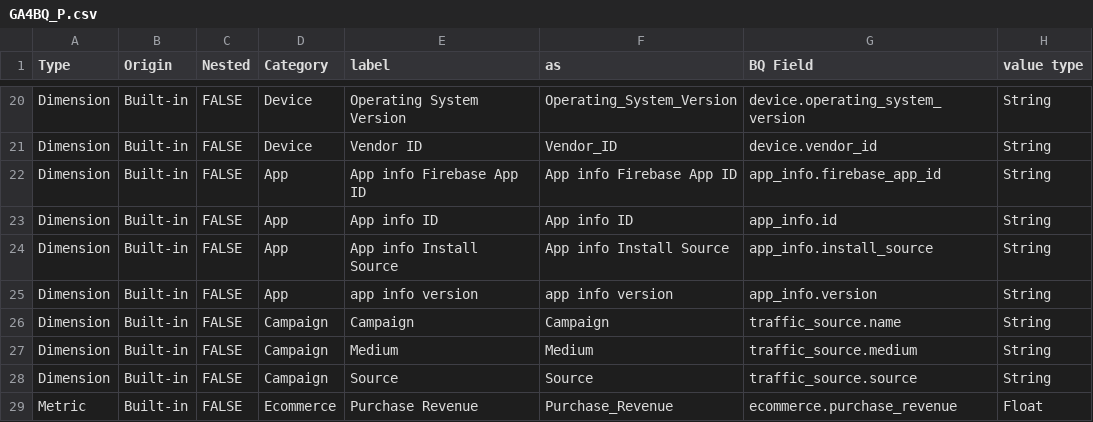
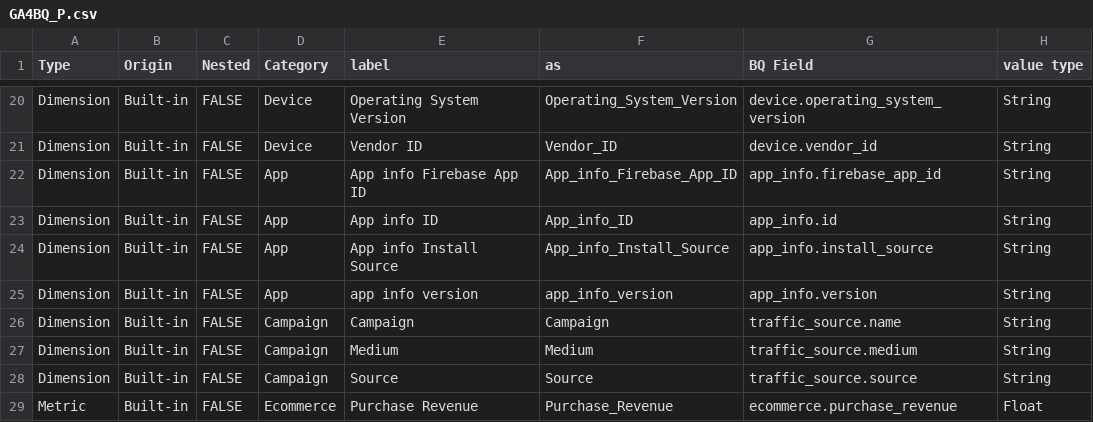
Before and after one commit to Trafikant/GA4BQ_P, a CSV file: GA4BQ_P.csv, drawn as a sheet; only a part is shown, gaps mark what is left out; the diff names each change by its address in the sheet, - before the commit and + after, or states it on an @@ line.

Commit message:
Update GA4BQ_P.csv

```diff
--- a/GA4BQ_P.csv
+++ b/GA4BQ_P.csv
-F22 (as): App info Firebase App ID
+F22 (as): App_info_Firebase_App_ID
-F23 (as): App info ID
+F23 (as): App_info_ID
-F24 (as): App info Install Source
+F24 (as): App_info_Install_Source
-F25 (as): app info version
+F25 (as): app_info_version
```
